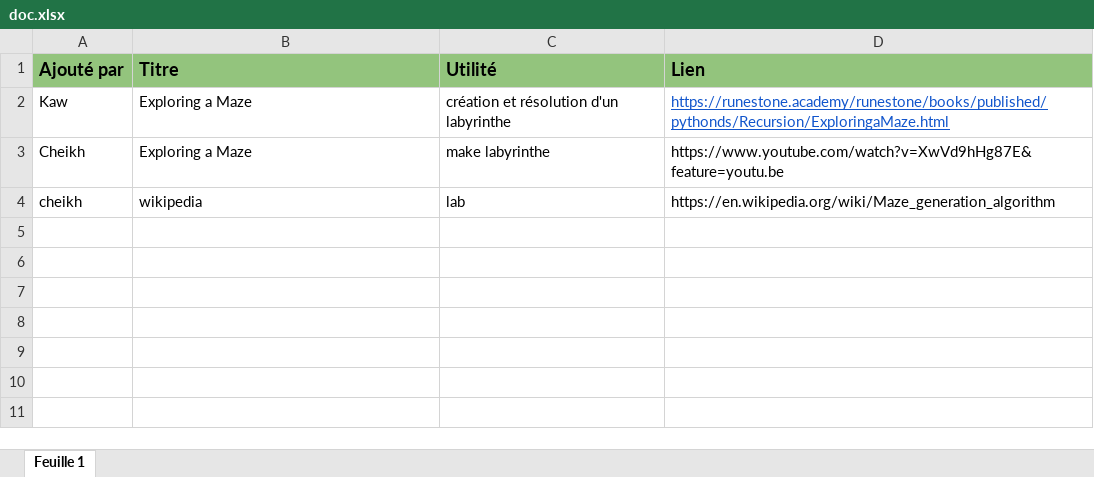
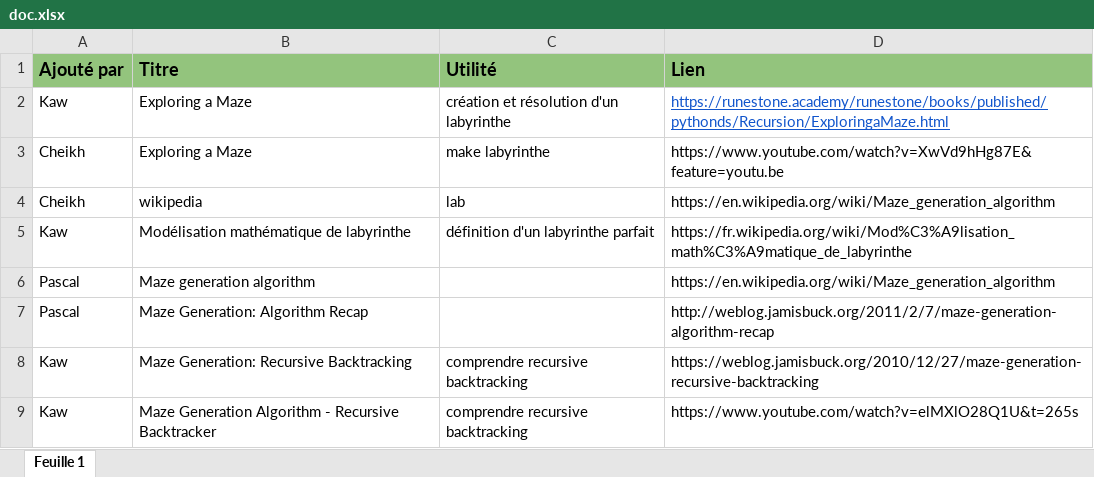
Before and after one commit to eltarr-kawther/Maze, an Excel workbook: doc.xlsx, sheet Feuille 1, drawn as a sheet; values as stored, in another font and other column widths than the file's, no borders; the diff names each change by its address in the sheet, - before the commit and + after, or states it on an @@ line.

Commit message:
restoring docs

```diff
--- a/doc.xlsx (sheet Feuille 1)
+++ b/doc.xlsx (sheet Feuille 1)
-A4 (Ajouté par): cheikh
+A4 (Ajouté par): Cheikh
+row 5: Kaw | Modélisation mathématique de labyrinthe | définition d'un labyrinthe parfait | https://fr.wikipedia.org/wiki/Mod%C3%A9lisation_math%C3%A9matique_de_labyrinthe
+row 6: Pascal | Maze generation algorithm |  | https://en.wikipedia.org/wiki/Maze_generation_algorithm
+row 7: Pascal | Maze Generation: Algorithm Recap |  | http://weblog.jamisbuck.org/2011/2/7/maze-generation-algorithm-recap
+row 8: Kaw | Maze Generation: Recursive Backtracking | comprendre recursive backtracking | https://weblog.jamisbuck.org/2010/12/27/maze-generation-recursive-backtracking
+row 9: Kaw | Maze Generation Algorithm - Recursive Backtracker | comprendre recursive backtracking | https://www.youtube.com/watch?v=elMXlO28Q1U&t=265s
```
